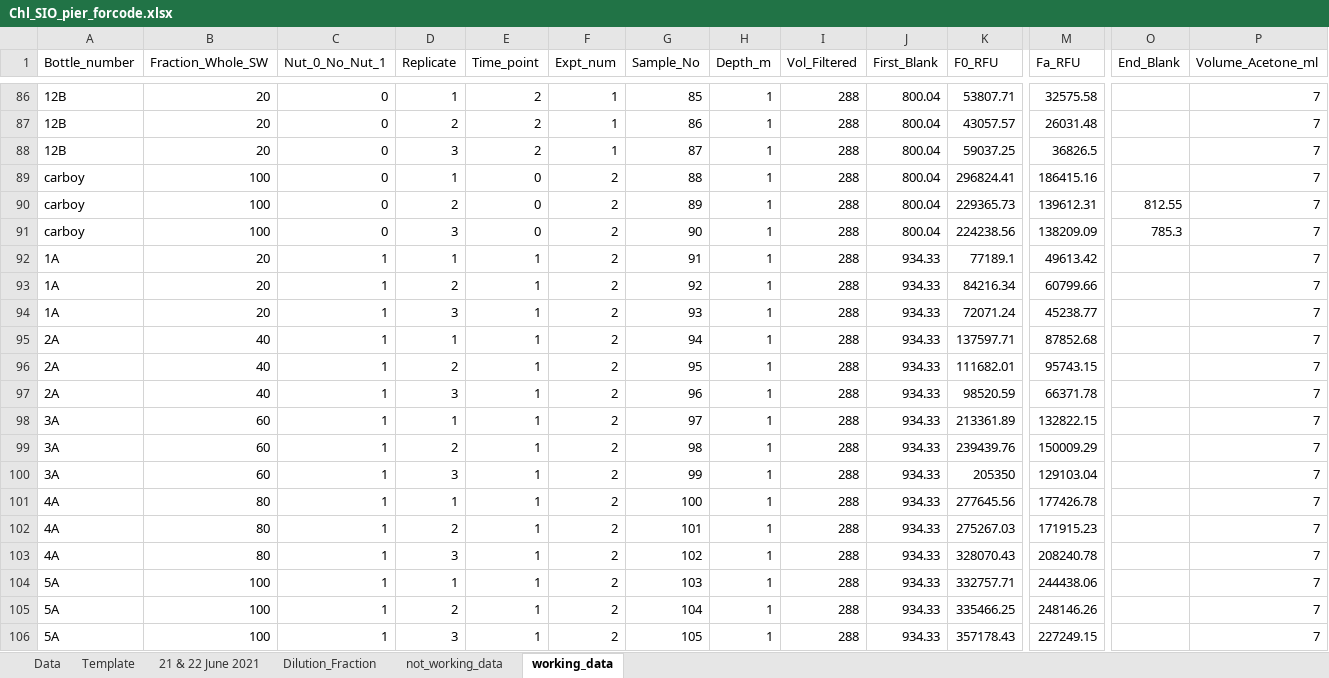
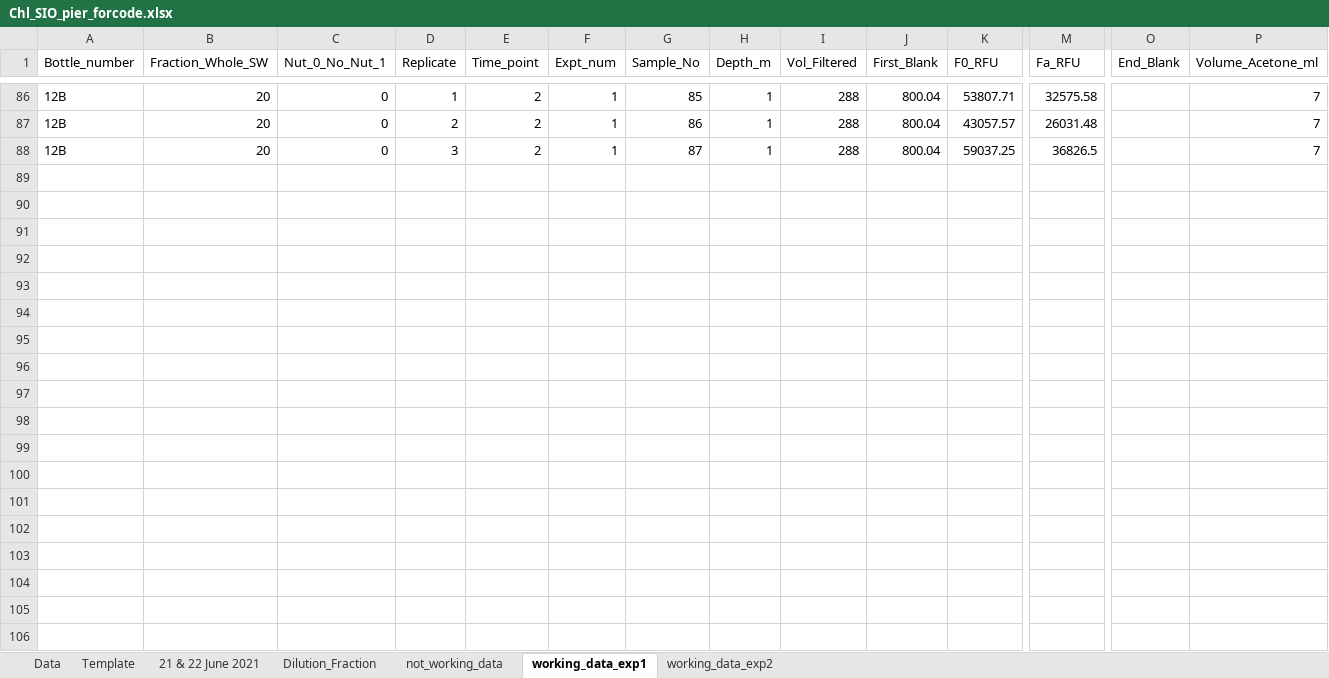
Before and after one commit to daataniguchi/Python_practice, an Excel workbook: Chl_SIO_pier_forcode.xlsx, sheet working_data_exp1, drawn as a sheet; only a part is shown, gaps mark what is left out; values as stored, in another font and other column widths than the file's, no borders; rows hold the shown columns only; the diff covers the shown part only; the diff names each change by its address in the sheet, - before the commit and + after, or states it on an @@ line.

```diff
--- a/Chl_SIO_pier_forcode.xlsx (sheet working_data_exp1)
+++ b/Chl_SIO_pier_forcode.xlsx (sheet working_data_exp1)
-sheet tab: working_data
+sheet tab: working_data_exp1
+sheet tab: working_data_exp2
-row 89: carboy | 100 | 0 | 1 | 0 | 2 | 88 | 1 | 288 | 800.04 | 296824.41 | 186415.16 |  | 7
-row 90: carboy | 100 | 0 | 2 | 0 | 2 | 89 | 1 | 288 | 800.04 | 229365.73 | 139612.31 | 812.55 | 7
-row 91: carboy | 100 | 0 | 3 | 0 | 2 | 90 | 1 | 288 | 800.04 | 224238.56 | 138209.09 | 785.3 | 7
-row 92: 1A | 20 | 1 | 1 | 1 | 2 | 91 | 1 | 288 | 934.33 | 77189.1 | 49613.42 |  | 7
-row 93: 1A | 20 | 1 | 2 | 1 | 2 | 92 | 1 | 288 | 934.33 | 84216.34 | 60799.66 |  | 7
-row 94: 1A | 20 | 1 | 3 | 1 | 2 | 93 | 1 | 288 | 934.33 | 72071.24 | 45238.77 |  | 7
-row 95: 2A | 40 | 1 | 1 | 1 | 2 | 94 | 1 | 288 | 934.33 | 137597.71 | 87852.68 |  | 7
-row 96: 2A | 40 | 1 | 2 | 1 | 2 | 95 | 1 | 288 | 934.33 | 111682.01 | 95743.15 |  | 7
-row 97: 2A | 40 | 1 | 3 | 1 | 2 | 96 | 1 | 288 | 934.33 | 98520.59 | 66371.78 |  | 7
-row 98: 3A | 60 | 1 | 1 | 1 | 2 | 97 | 1 | 288 | 934.33 | 213361.89 | 132822.15 |  | 7
-row 99: 3A | 60 | 1 | 2 | 1 | 2 | 98 | 1 | 288 | 934.33 | 239439.76 | 150009.29 |  | 7
-row 100: 3A | 60 | 1 | 3 | 1 | 2 | 99 | 1 | 288 | 934.33 | 205350 | 129103.04 |  | 7
-row 101: 4A | 80 | 1 | 1 | 1 | 2 | 100 | 1 | 288 | 934.33 | 277645.56 | 177426.78 |  | 7
-row 102: 4A | 80 | 1 | 2 | 1 | 2 | 101 | 1 | 288 | 934.33 | 275267.03 | 171915.23 |  | 7
-row 103: 4A | 80 | 1 | 3 | 1 | 2 | 102 | 1 | 288 | 934.33 | 328070.43 | 208240.78 |  | 7
-row 104: 5A | 100 | 1 | 1 | 1 | 2 | 103 | 1 | 288 | 934.33 | 332757.71 | 244438.06 |  | 7
-row 105: 5A | 100 | 1 | 2 | 1 | 2 | 104 | 1 | 288 | 934.33 | 335466.25 | 248146.26 |  | 7
-row 106: 5A | 100 | 1 | 3 | 1 | 2 | 105 | 1 | 288 | 934.33 | 357178.43 | 227249.15 |  | 7
```
Also changed, not shown: 24 removed rows elsewhere in this sheet.
